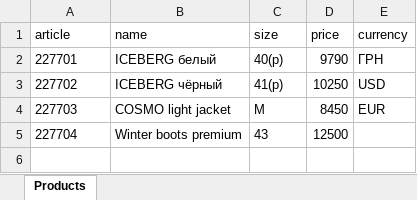
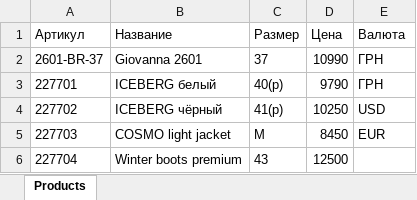
Before and after one commit to ljadrbln/barcode-labels, an Excel workbook: input/demo_products.xlsx, sheet Products, drawn as a sheet; values as stored, in another font and other column widths than the file's, no borders; removed rows and columns are numbered as before the commit, all else as after; the diff names each change by its address in the sheet, - before the commit and + after, or states it on an @@ line.

Commit message:
refactor: add configurable Excel column mapping

```diff
--- a/input/demo_products.xlsx (sheet Products)
+++ b/input/demo_products.xlsx (sheet Products)
-row 1: article | name | size | price | currency
+row 1: Артикул | Название | Размер | Цена | Валюта
+row 2: 2601-BR-37 | Giovanna 2601 | 37 | 10990 | ГРН
```
Also changed, not shown: 5 other files.
